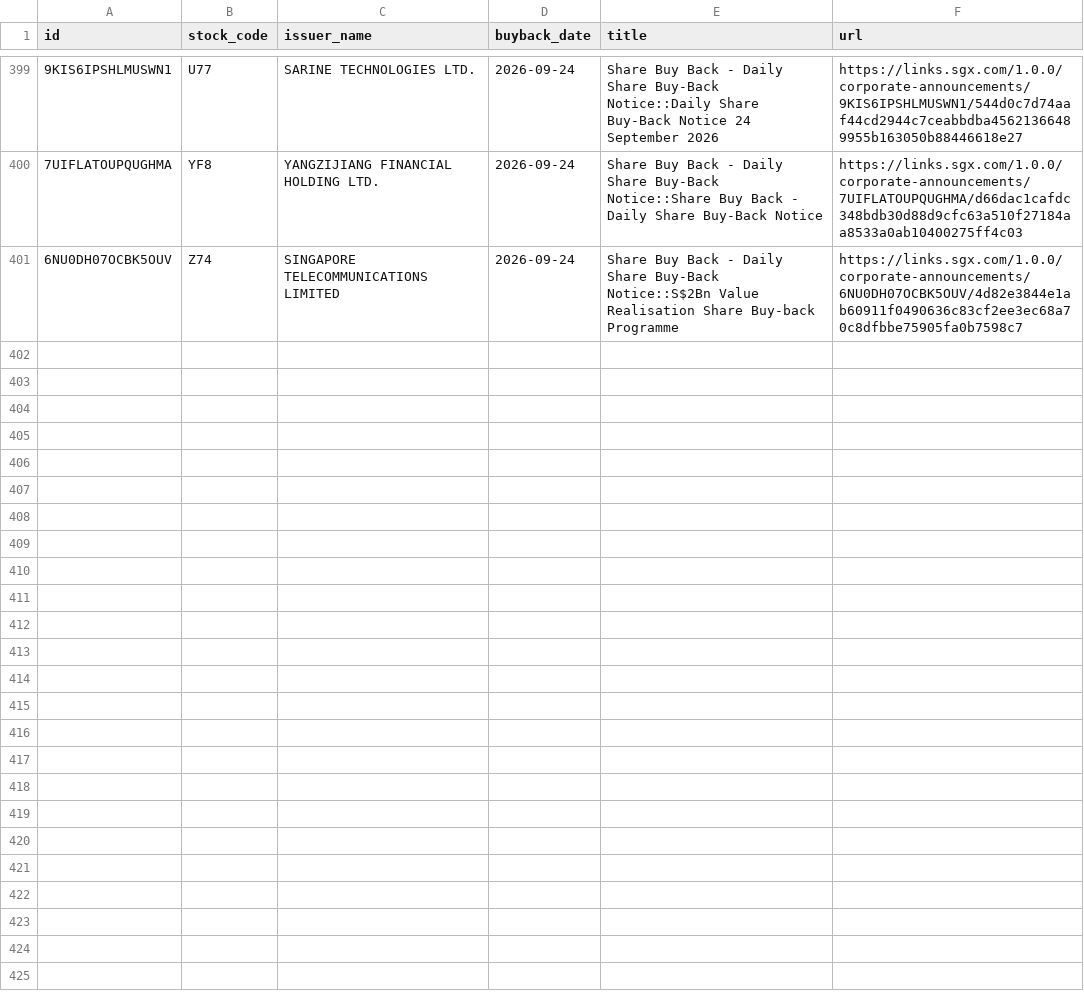
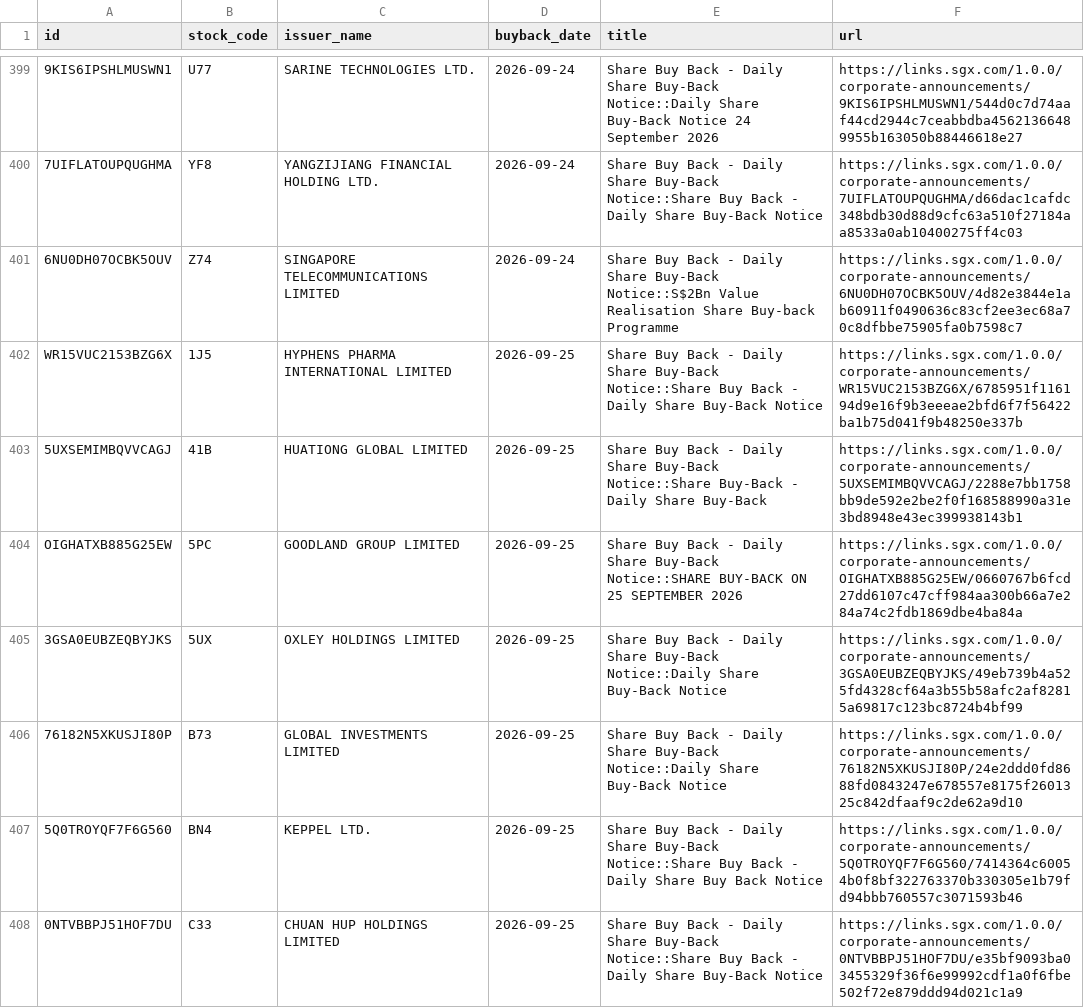
Before and after one commit to ferlyntanyj/Claude-Telegram-bot, a CSV file: history/buyback_history.csv, drawn as a sheet; only a part is shown, gaps mark what is left out; the diff covers the shown part only; the diff names each change by its address in the sheet, - before the commit and + after, or states it on an @@ line.

```diff
--- a/history/buyback_history.csv
+++ b/history/buyback_history.csv
+row 402: WR15VUC2153BZG6X | 1J5 | HYPHENS PHARMA INTERNATIONAL LIMITED | 2026-09-25 | Share Buy Back - Daily Share Buy-Back Notice::Share Buy Back - Daily Share Buy-Back Notice | https://links.sgx.com/1.0.0/corporate-announcements/WR15VUC2153BZG6X/6785951f116194d9e16f9b3eeeae2bfd6f7f56422ba1b75d041f9b48250e337b
+row 403: 5UXSEMIMBQVVCAGJ | 41B | HUATIONG GLOBAL LIMITED | 2026-09-25 | Share Buy Back - Daily Share Buy-Back Notice::Share Buy-Back - Daily Share Buy-Back | https://links.sgx.com/1.0.0/corporate-announcements/5UXSEMIMBQVVCAGJ/2288e7bb1758bb9de592e2be2f0f168588990a31e3bd8948e43ec399938143b1
+row 404: OIGHATXB885G25EW | 5PC | GOODLAND GROUP LIMITED | 2026-09-25 | Share Buy Back - Daily Share Buy-Back Notice::SHARE BUY-BACK ON 25 SEPTEMBER 2026 | https://links.sgx.com/1.0.0/corporate-announcements/OIGHATXB885G25EW/0660767b6fcd27dd6107c47cff984aa300b66a7e284a74c2fdb1869dbe4ba84a
+row 405: 3GSA0EUBZEQBYJKS | 5UX | OXLEY HOLDINGS LIMITED | 2026-09-25 | Share Buy Back - Daily Share Buy-Back Notice::Daily Share Buy-Back Notice | https://links.sgx.com/1.0.0/corporate-announcements/3GSA0EUBZEQBYJKS/49eb739b4a525fd4328cf64a3b55b58afc2af82815a69817c123bc8724b4bf99
+row 406: 76182N5XKUSJI80P | B73 | GLOBAL INVESTMENTS LIMITED | 2026-09-25 | Share Buy Back - Daily Share Buy-Back Notice::Daily Share Buy-Back Notice | https://links.sgx.com/1.0.0/corporate-announcements/76182N5XKUSJI80P/24e2ddd0fd8688fd0843247e678557e8175f2601325c842dfaaf9c2de62a9d10
+row 407: 5Q0TROYQF7F6G560 | BN4 | KEPPEL LTD. | 2026-09-25 | Share Buy Back - Daily Share Buy-Back Notice::Share Buy Back - Daily Share Buy Back Notice | https://links.sgx.com/1.0.0/corporate-announcements/5Q0TROYQF7F6G560/7414364c60054b0f8bf322763370b330305e1b79fd94bbb760557c3071593b46
+row 408: 0NTVBBPJ51HOF7DU | C33 | CHUAN HUP HOLDINGS LIMITED | 2026-09-25 | Share Buy Back - Daily Share Buy-Back Notice::Share Buy Back - Daily Share Buy-Back Notice | https://links.sgx.com/1.0.0/corporate-announcements/0NTVBBPJ51HOF7DU/e35bf9093ba03455329f36f6e99992cdf1a0f6fbe502f72e879ddd94d021c1a9
```
Also changed, not shown: 7 added rows elsewhere in this file, output/buyback_alert.csv, output/buyback_company_summary.csv, 2 other files.
